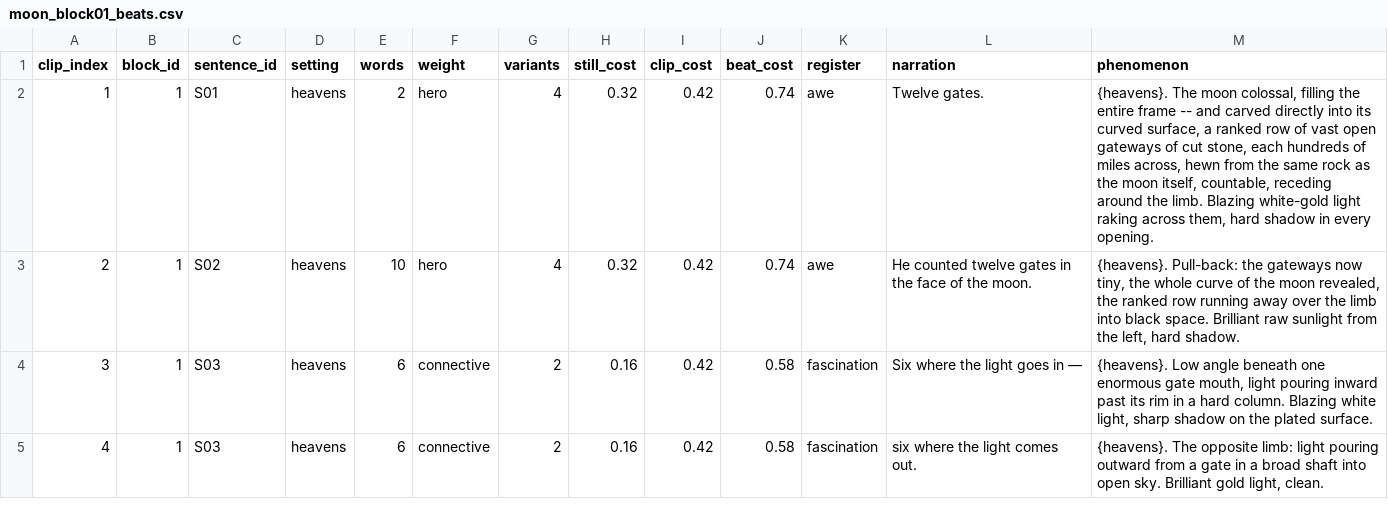
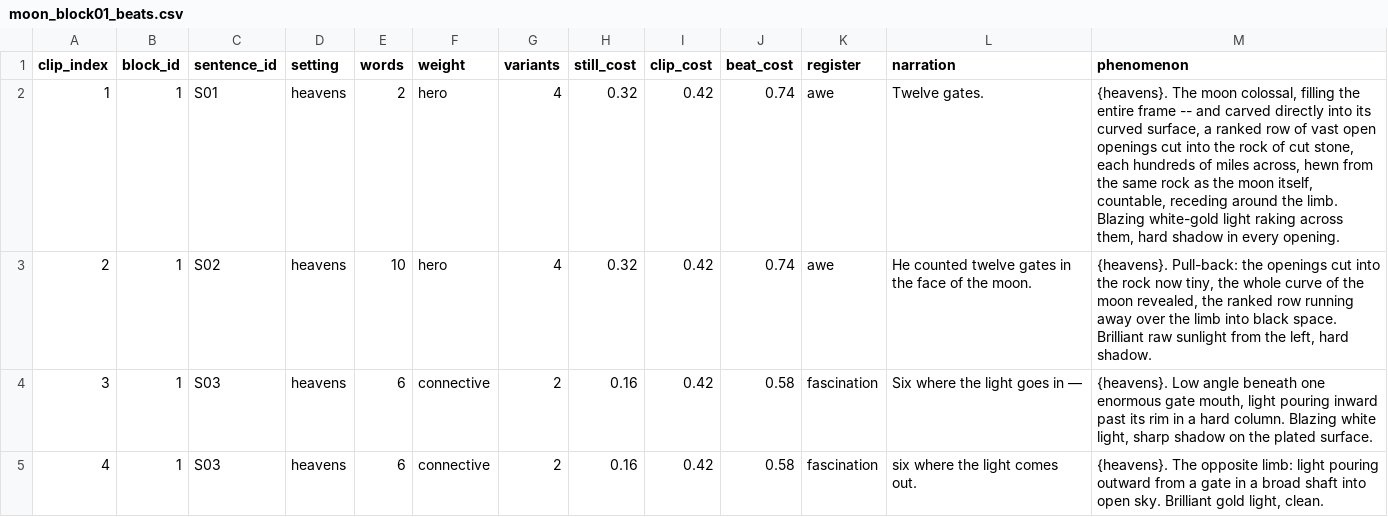
Before and after one commit to peteralkema/Pipeline, a CSV file: sacred-dawn/projects/enoch-moon/beats/moon_block01_beats.csv, drawn as a sheet; only a part is shown; the diff covers the shown part only.

```diff
--- a/sacred-dawn/projects/enoch-moon/beats/moon_block01_beats.csv
+++ b/sacred-dawn/projects/enoch-moon/beats/moon_block01_beats.csv
@@ -1,4 +1,4 @@
 clip_index,block_id,sentence_id,setting,words,weight,variants,still_cost,clip_cost,beat_cost,register,narration,phenomenon
-1,1,S01,heavens,2,hero,4,0.32,0.42,0.74,awe,Twelve gates.,"{heavens}. The moon colossal, filling the entire frame -- and carved directly into its curved surface, a ranked row of vast open gateways of cut stone, each hundreds of miles across, hewn from the same rock as the moon itself, countable, receding around the limb. Blazing white-gold light raking across them, hard shadow in every opening."
-2,1,S02,heavens,10,hero,4,0.32,0.42,0.74,awe,He counted twelve gates in the face of the moon.,"{heavens}. Pull-back: the gateways now tiny, the whole curve of the moon revealed, the ranked row running away over the limb into black space. Brilliant raw sunlight from the left, hard shadow."
+1,1,S01,heavens,2,hero,4,0.32,0.42,0.74,awe,Twelve gates.,"{heavens}. The moon colossal, filling the entire frame -- and carved directly into its curved surface, a ranked row of vast open openings cut into the rock of cut stone, each hundreds of miles across, hewn from the same rock as the moon itself, countable, receding around the limb. Blazing white-gold light raking across them, hard shadow in every opening."
+2,1,S02,heavens,10,hero,4,0.32,0.42,0.74,awe,He counted twelve gates in the face of the moon.,"{heavens}. Pull-back: the openings cut into the rock now tiny, the whole curve of the moon revealed, the ranked row running away over the limb into black space. Brilliant raw sunlight from the left, hard shadow."
 3,1,S03,heavens,6,connective,2,0.16,0.42,0.58,fascination,Six where the light goes in —,"{heavens}. Low angle beneath one enormous gate mouth, light pouring inward past its rim in a hard column. Blazing white light, sharp shadow on the plated surface."
```
Also changed, not shown: 4 edited cells elsewhere in this file, sacred-dawn/projects/enoch-moon/beats/moon_block02_beats.csv.
